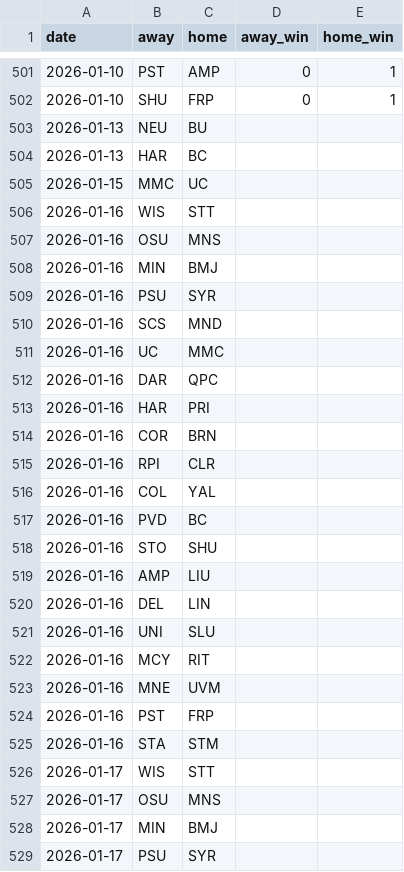
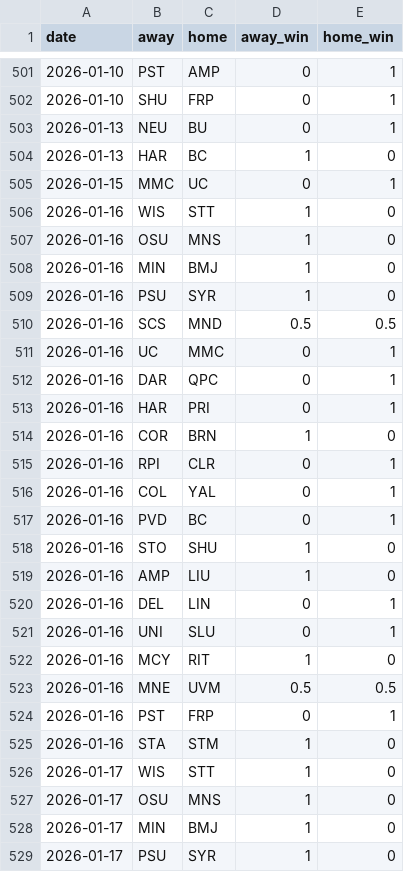
Before and after one commit to joe-dot-del/ncaa-wih-krach, a CSV file: data/wih-results-2025-26.csv, drawn as a sheet; only a part is shown, gaps mark what is left out; the diff covers the shown part only.

```diff
--- a/data/wih-results-2025-26.csv
+++ b/data/wih-results-2025-26.csv
@@ -502,28 +502,28 @@ date,away,home,away_win,home_win
 2026-01-10,SHU,FRP,0,1
-2026-01-13,NEU,BU,,
-2026-01-13,HAR,BC,,
-2026-01-15,MMC,UC,,
-2026-01-16,WIS,STT,,
-2026-01-16,OSU,MNS,,
-2026-01-16,MIN,BMJ,,
-2026-01-16,PSU,SYR,,
-2026-01-16,SCS,MND,,
-2026-01-16,UC,MMC,,
-2026-01-16,DAR,QPC,,
-2026-01-16,HAR,PRI,,
-2026-01-16,COR,BRN,,
-2026-01-16,RPI,CLR,,
-2026-01-16,COL,YAL,,
-2026-01-16,PVD,BC,,
-2026-01-16,STO,SHU,,
-2026-01-16,AMP,LIU,,
-2026-01-16,DEL,LIN,,
-2026-01-16,UNI,SLU,,
-2026-01-16,MCY,RIT,,
-2026-01-16,MNE,UVM,,
-2026-01-16,PST,FRP,,
-2026-01-16,STA,STM,,
-2026-01-17,WIS,STT,,
-2026-01-17,OSU,MNS,,
-2026-01-17,MIN,BMJ,,
-2026-01-17,PSU,SYR,,
+2026-01-13,NEU,BU,0,1
+2026-01-13,HAR,BC,1,0
+2026-01-15,MMC,UC,0,1
+2026-01-16,WIS,STT,1,0
+2026-01-16,OSU,MNS,1,0
+2026-01-16,MIN,BMJ,1,0
+2026-01-16,PSU,SYR,1,0
+2026-01-16,SCS,MND,0.5,0.5
+2026-01-16,UC,MMC,0,1
+2026-01-16,DAR,QPC,0,1
+2026-01-16,HAR,PRI,0,1
+2026-01-16,COR,BRN,1,0
+2026-01-16,RPI,CLR,0,1
+2026-01-16,COL,YAL,0,1
+2026-01-16,PVD,BC,0,1
+2026-01-16,STO,SHU,1,0
+2026-01-16,AMP,LIU,1,0
+2026-01-16,DEL,LIN,0,1
+2026-01-16,UNI,SLU,0,1
+2026-01-16,MCY,RIT,1,0
+2026-01-16,MNE,UVM,0.5,0.5
+2026-01-16,PST,FRP,0,1
+2026-01-16,STA,STM,1,0
+2026-01-17,WIS,STT,1,0
+2026-01-17,OSU,MNS,1,0
+2026-01-17,MIN,BMJ,1,0
+2026-01-17,PSU,SYR,1,0
```
Also changed, not shown: 1 added row and 38 edited cells elsewhere in this file, 2 other files.
